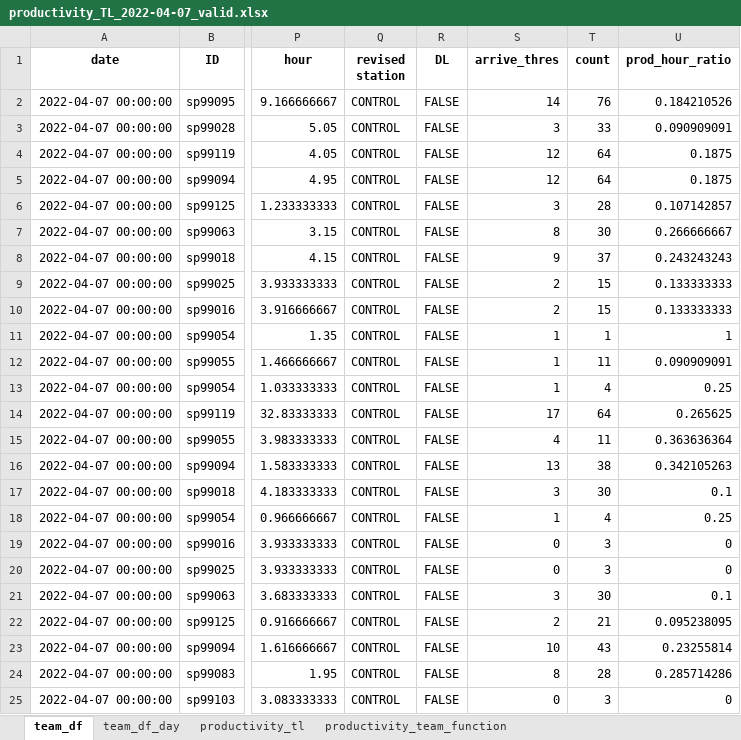
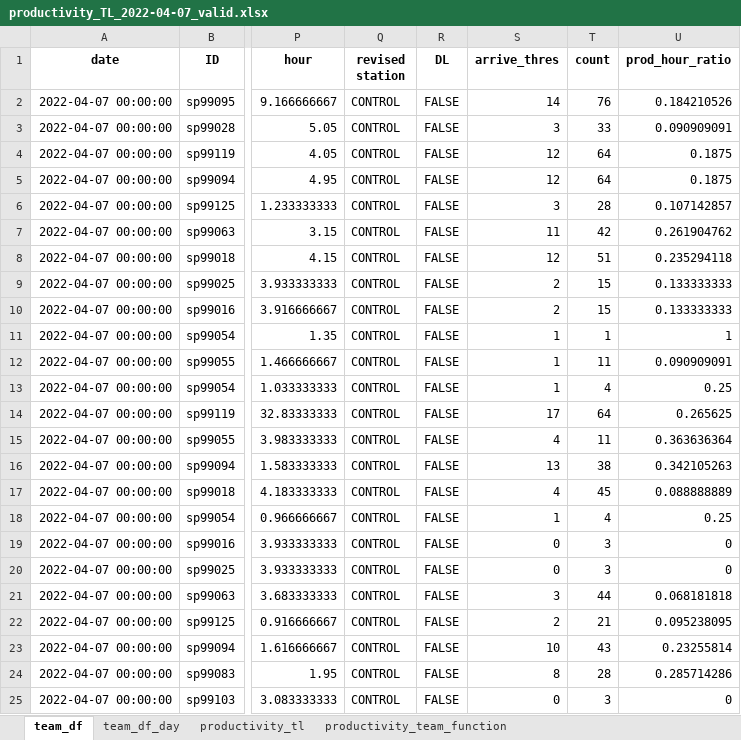
Before and after one commit to johnny890122/Incentive_prod, an Excel workbook: Output/April/productivity_TL_valid/productivity_TL_2022-04-07_valid.xlsx, sheet team_df, drawn as a sheet; only a part is shown, gaps mark what is left out; values as stored, in another font and other column widths than the file's, no borders; the diff names each change by its address in the sheet, - before the commit and + after, or states it on an @@ line.

```diff
--- a/Output/April/productivity_TL_valid/productivity_TL_2022-04-07_valid.xlsx (sheet team_df)
+++ b/Output/April/productivity_TL_valid/productivity_TL_2022-04-07_valid.xlsx (sheet team_df)
-S7 (arrive_thres): 8
+S7 (arrive_thres): 11
-T7 (count): 30
+T7 (count): 42
-U7 (prod_hour_ratio): 0.266666667
+U7 (prod_hour_ratio): 0.261904762
-S8 (arrive_thres): 9
+S8 (arrive_thres): 12
-T8 (count): 37
+T8 (count): 51
-U8 (prod_hour_ratio): 0.243243243
+U8 (prod_hour_ratio): 0.235294118
-S17 (arrive_thres): 3
+S17 (arrive_thres): 4
-T17 (count): 30
+T17 (count): 45
-U17 (prod_hour_ratio): 0.1
+U17 (prod_hour_ratio): 0.088888889
-T21 (count): 30
+T21 (count): 44
-U21 (prod_hour_ratio): 0.1
+U21 (prod_hour_ratio): 0.068181818
```
Also changed, not shown: sheet team_df_day, sheet productivity_tl, sheet productivity_team_function, Input/IB_production_new/IB_production_2022-04-07_new.xlsx, Output/April/productivity_TL/productivity_TL_2022-04-07.xlsx, 24 other files.
